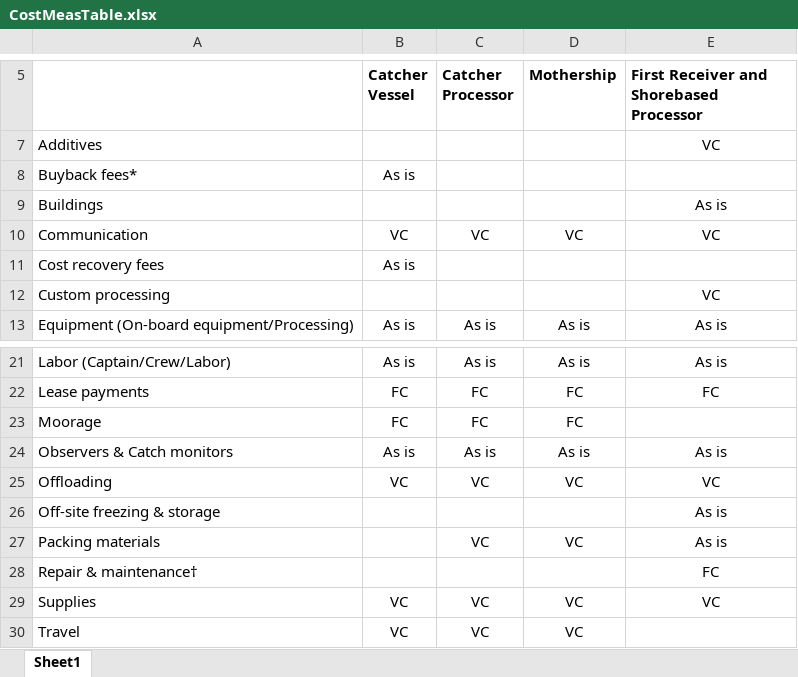
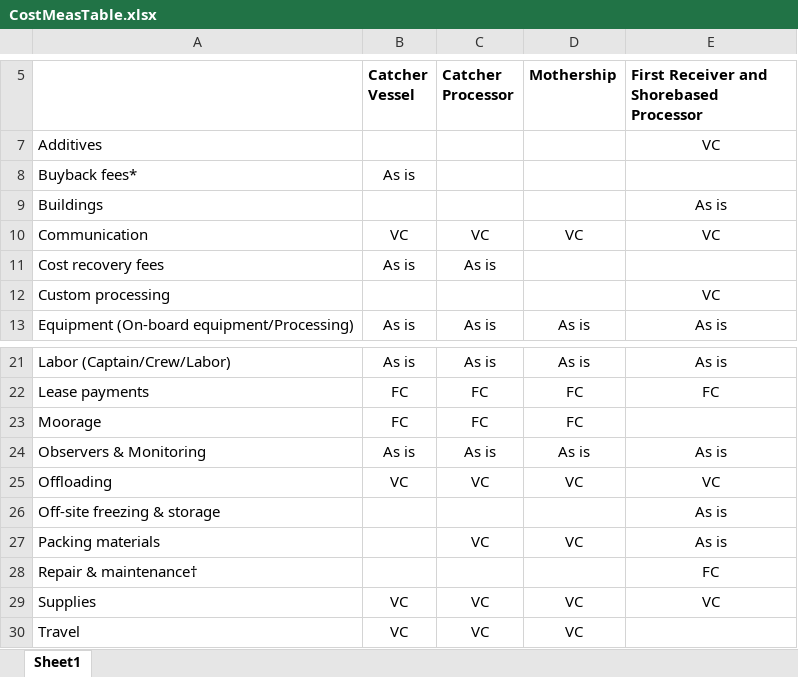
Before and after one commit to nwfsc-fram/FishEyeApp, an Excel workbook: Costs/www/CostMeasTable.xlsx, sheet Sheet1, drawn as a sheet; only a part is shown, gaps mark what is left out; values as stored, in another font and other column widths than the file's, no borders; charts and pictures and table styles not drawn; the diff names each change by its address in the sheet, - before the commit and + after, or states it on an @@ line.

```diff
--- a/Costs/www/CostMeasTable.xlsx (sheet Sheet1)
+++ b/Costs/www/CostMeasTable.xlsx (sheet Sheet1)
-C11 (Catcher Processor): (empty)
+C11 (Catcher Processor): As is
-A24: Observers & Catch monitors
+A24: Observers & Monitoring
```
Also changed, not shown: 5 other files.
